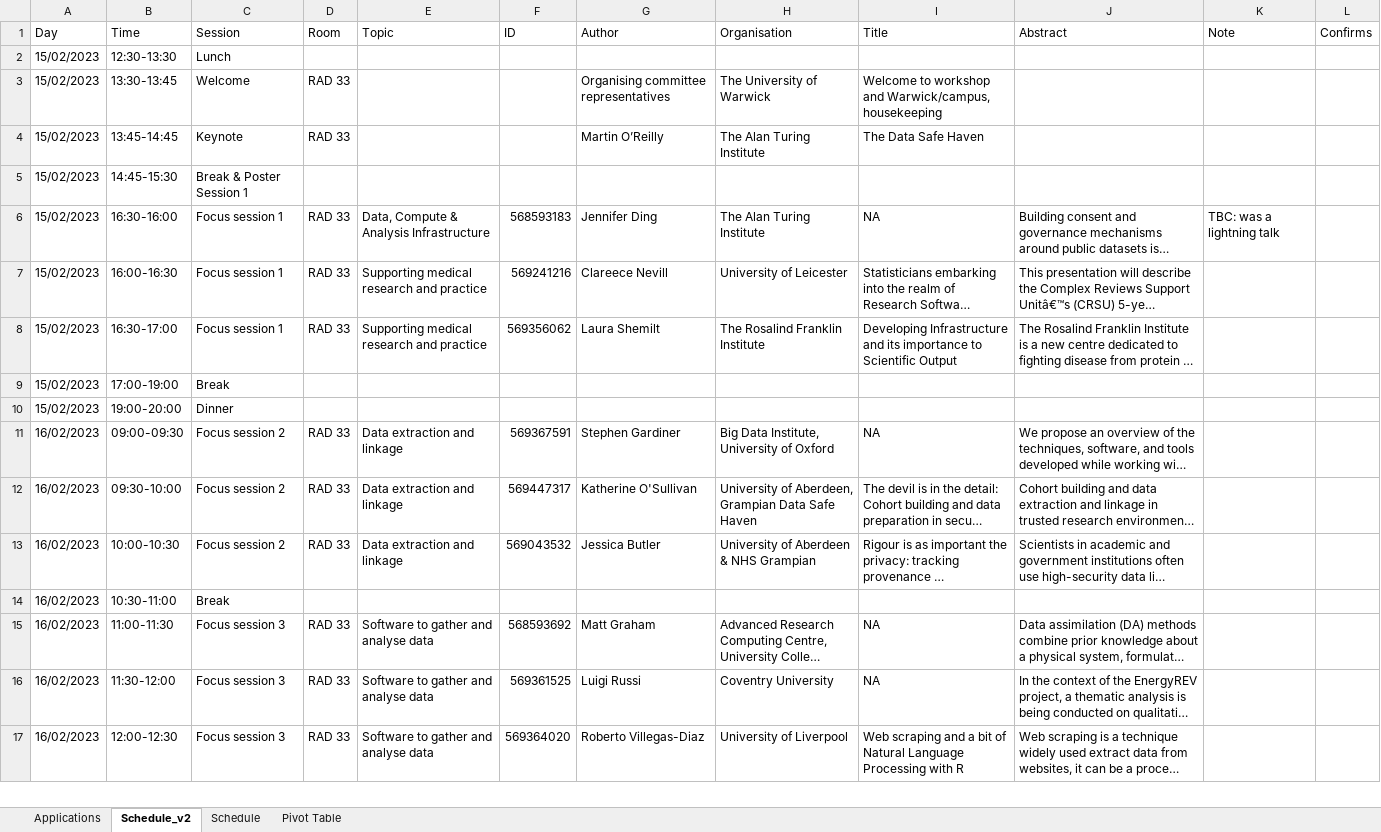
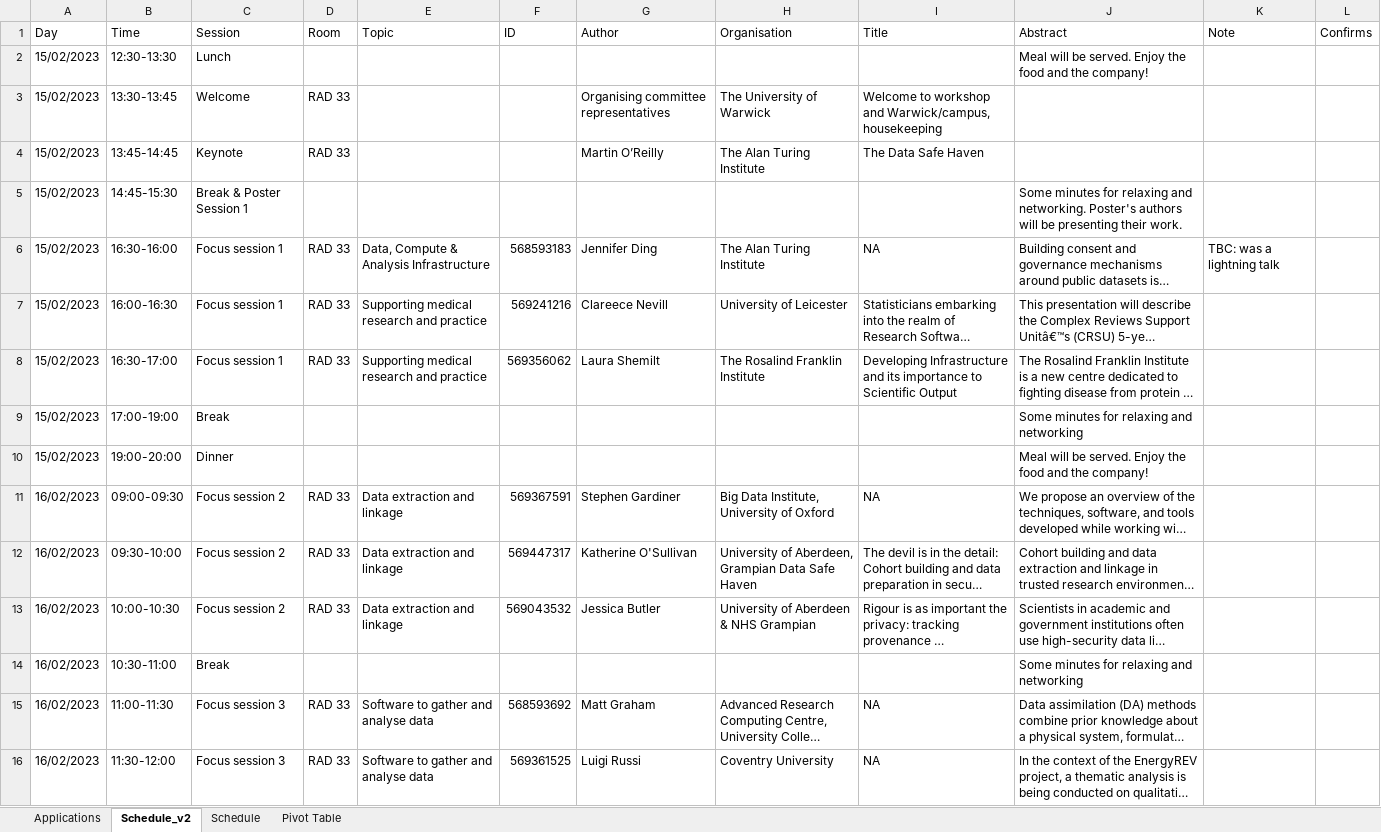
Before and after one commit to ccamara/data_ai_schedule, an Excel workbook: data/RSE Workshop Applications V2 RS.xlsx, sheet Schedule_v2, drawn as a sheet; only a part is shown; the shorter side is filled out with more unchanged rows; long unchanged cells end in …; values as stored, in another font and other column widths than the file's, no borders; the diff covers the shown part only; the diff names each change by its address in the sheet, - before the commit and + after, or states it on an @@ line.

Commit message:
Adds some info about sessions.

```diff
--- a/data/RSE Workshop Applications V2 RS.xlsx (sheet Schedule_v2)
+++ b/data/RSE Workshop Applications V2 RS.xlsx (sheet Schedule_v2)
-J2 (Abstract): (empty)
+J2 (Abstract): Meal will be served. Enjoy the food and the company!
-J5 (Abstract): (empty)
+J5 (Abstract): Some minutes for relaxing and networking. Poster's authors will be presenting their work.
-J9 (Abstract): (empty)
+J9 (Abstract): Some minutes for relaxing and networking
-J10 (Abstract): (empty)
+J10 (Abstract): Meal will be served. Enjoy the food and the company!
-J14 (Abstract): (empty)
+J14 (Abstract): Some minutes for relaxing and networking
```
Also changed, not shown: 6 edited cells elsewhere in this sheet, 1 other file.
